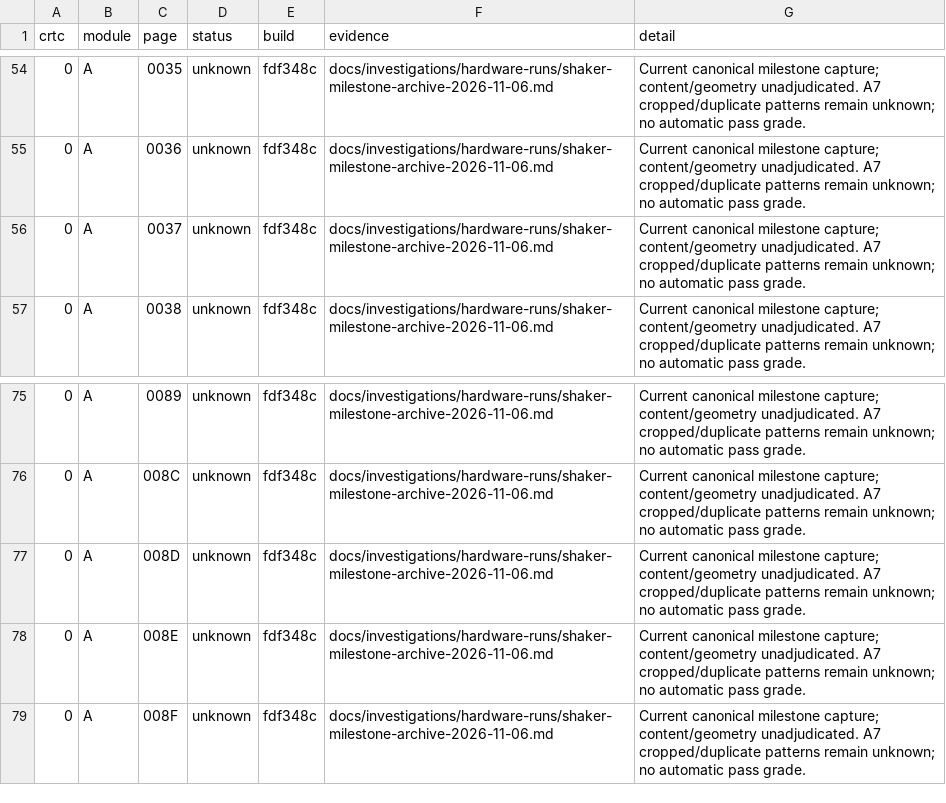
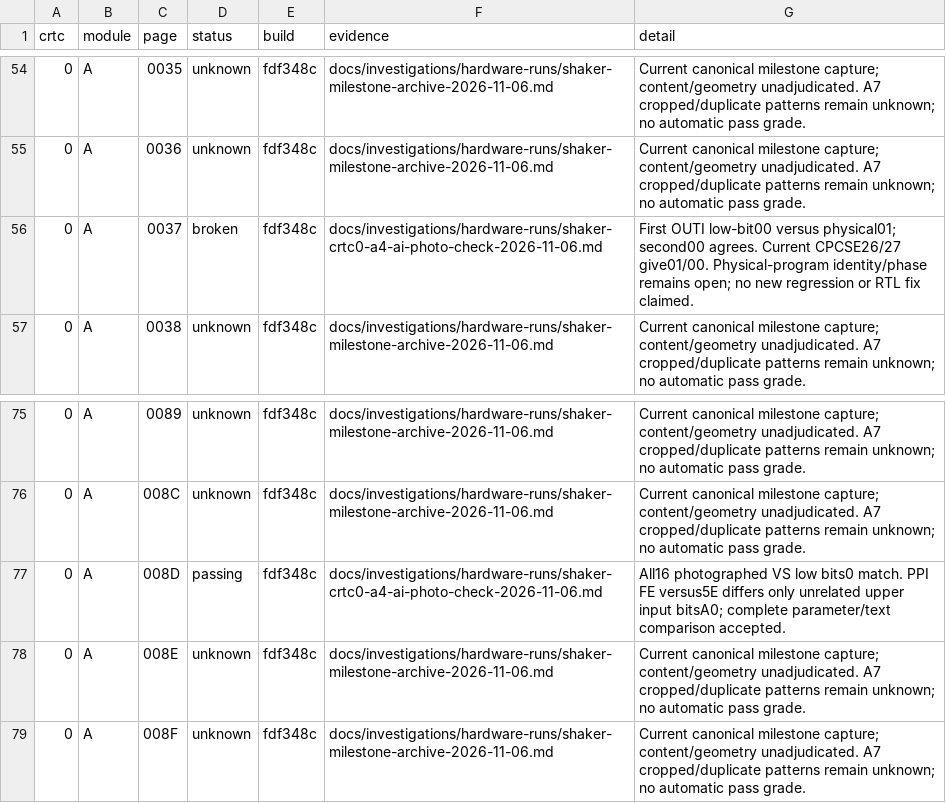
Before and after one commit to renaudguerin/Amstrad_MiSTer, a CSV file: docs/shaker-results.csv, drawn as a sheet; only a part is shown, gaps mark what is left out.

Commit message:
docs: qualify CRTC0 A4 discrepancy and AI photo match
Record fresh physical/native comparisons and current CPCSE26/27 type0 results. Preserve the photo-version caveat, distinguish type0/1 OUTI continuation rules, and record the successful-IN/M1 phase calibration before any RTL repair. Tally368 passing,5 broken,563 unknown,454 stale of1390. Documentation only; unique ledger and evidence paths checked; diff check passed.

```diff
--- a/docs/shaker-results.csv
+++ b/docs/shaker-results.csv
@@ -55,3 +55,3 @@ crtc,module,page,status,build,evidence,detail
 0,A,0036,unknown,fdf348c,docs/investigations/hardware-runs/shaker-milestone-archive-2026-11-06.md,Current canonical milestone capture; content/geometry unadjudicated. A7 cropped/duplicate patterns remain unknown; no automatic pass grade.
-0,A,0037,unknown,fdf348c,docs/investigations/hardware-runs/shaker-milestone-archive-2026-11-06.md,Current canonical milestone capture; content/geometry unadjudicated. A7 cropped/duplicate patterns remain unknown; no automatic pass grade.
+0,A,0037,broken,fdf348c,docs/investigations/hardware-runs/shaker-crtc0-a4-ai-photo-check-2026-11-06.md,First OUTI low-bit00 versus physical01; second00 agrees. Current CPCSE26/27 give01/00. Physical-program identity/phase remains open; no new regression or RTL fix claimed.
 0,A,0038,unknown,fdf348c,docs/investigations/hardware-runs/shaker-milestone-archive-2026-11-06.md,Current canonical milestone capture; content/geometry unadjudicated. A7 cropped/duplicate patterns remain unknown; no automatic pass grade.
@@ -76,3 +76,3 @@ crtc,module,page,status,build,evidence,detail
 0,A,008C,unknown,fdf348c,docs/investigations/hardware-runs/shaker-milestone-archive-2026-11-06.md,Current canonical milestone capture; content/geometry unadjudicated. A7 cropped/duplicate patterns remain unknown; no automatic pass grade.
-0,A,008D,unknown,fdf348c,docs/investigations/hardware-runs/shaker-milestone-archive-2026-11-06.md,Current canonical milestone capture; content/geometry unadjudicated. A7 cropped/duplicate patterns remain unknown; no automatic pass grade.
+0,A,008D,passing,fdf348c,docs/investigations/hardware-runs/shaker-crtc0-a4-ai-photo-check-2026-11-06.md,All16 photographed VS low bits0 match. PPI FE versus5E differs only unrelated upper input bitsA0; complete parameter/text comparison accepted.
 0,A,008E,unknown,fdf348c,docs/investigations/hardware-runs/shaker-milestone-archive-2026-11-06.md,Current canonical milestone capture; content/geometry unadjudicated. A7 cropped/duplicate patterns remain unknown; no automatic pass grade.
```
Also changed, not shown: 5 other files.
